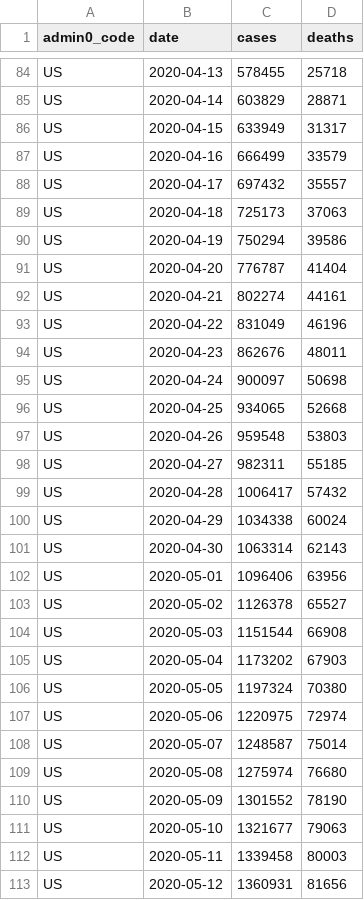
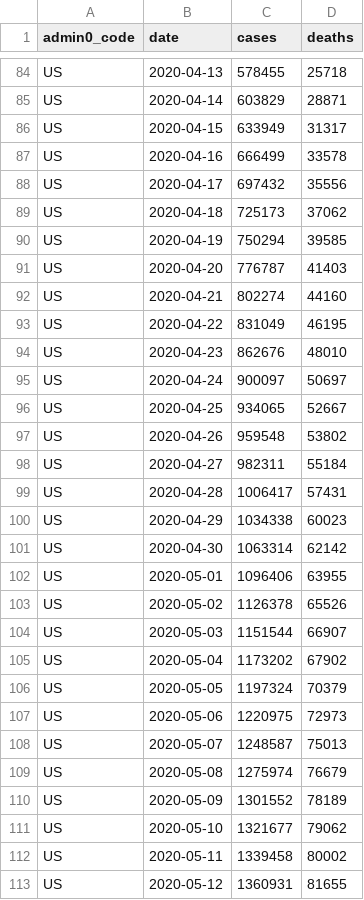
Before and after one commit to covid-open-data/xform-casecount-us-usafacts, a CSV file: output/admin0/US.csv, drawn as a sheet; only a part is shown, gaps mark what is left out; the diff covers the shown part only.

```diff
--- a/output/admin0/US.csv
+++ b/output/admin0/US.csv
@@ -86,28 +86,28 @@ US,2020-04-14,603829,28871
 US,2020-04-15,633949,31317
-US,2020-04-16,666499,33579
-US,2020-04-17,697432,35557
-US,2020-04-18,725173,37063
-US,2020-04-19,750294,39586
-US,2020-04-20,776787,41404
-US,2020-04-21,802274,44161
-US,2020-04-22,831049,46196
-US,2020-04-23,862676,48011
-US,2020-04-24,900097,50698
-US,2020-04-25,934065,52668
-US,2020-04-26,959548,53803
-US,2020-04-27,982311,55185
-US,2020-04-28,1006417,57432
-US,2020-04-29,1034338,60024
-US,2020-04-30,1063314,62143
-US,2020-05-01,1096406,63956
-US,2020-05-02,1126378,65527
-US,2020-05-03,1151544,66908
-US,2020-05-04,1173202,67903
-US,2020-05-05,1197324,70380
-US,2020-05-06,1220975,72974
-US,2020-05-07,1248587,75014
-US,2020-05-08,1275974,76680
-US,2020-05-09,1301552,78190
-US,2020-05-10,1321677,79063
-US,2020-05-11,1339458,80003
-US,2020-05-12,1360931,81656
+US,2020-04-16,666499,33578
+US,2020-04-17,697432,35556
+US,2020-04-18,725173,37062
+US,2020-04-19,750294,39585
+US,2020-04-20,776787,41403
+US,2020-04-21,802274,44160
+US,2020-04-22,831049,46195
+US,2020-04-23,862676,48010
+US,2020-04-24,900097,50697
+US,2020-04-25,934065,52667
+US,2020-04-26,959548,53802
+US,2020-04-27,982311,55184
+US,2020-04-28,1006417,57431
+US,2020-04-29,1034338,60023
+US,2020-04-30,1063314,62142
+US,2020-05-01,1096406,63955
+US,2020-05-02,1126378,65526
+US,2020-05-03,1151544,66907
+US,2020-05-04,1173202,67902
+US,2020-05-05,1197324,70379
+US,2020-05-06,1220975,72973
+US,2020-05-07,1248587,75013
+US,2020-05-08,1275974,76679
+US,2020-05-09,1301552,78189
+US,2020-05-10,1321677,79062
+US,2020-05-11,1339458,80002
+US,2020-05-12,1360931,81655
```
Also changed, not shown: 1 added row and 100 edited cells elsewhere in this file, output/admin1/US.csv.
